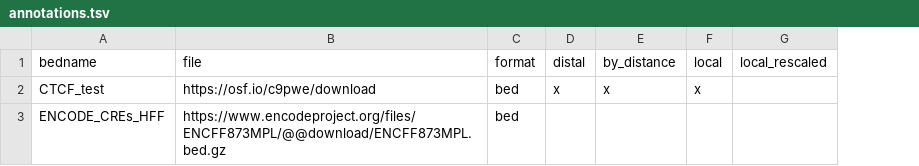
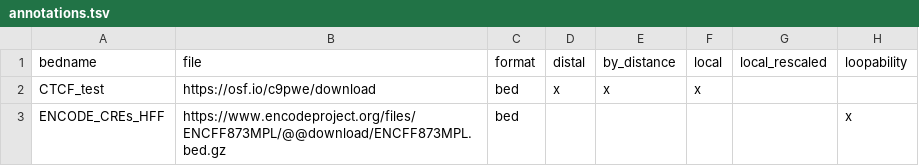
Before and after one commit to open2c/quaich, a TSV file: config/annotations.tsv, drawn as a sheet; the diff names each change by its address in the sheet, - before the commit and + after, or states it on an @@ line.

Commit message:
Specify loopability annotations in annotation table

```diff
--- a/config/annotations.tsv
+++ b/config/annotations.tsv
+column H (loopability), row 3: x
```
Also changed, not shown: 2 other files.
